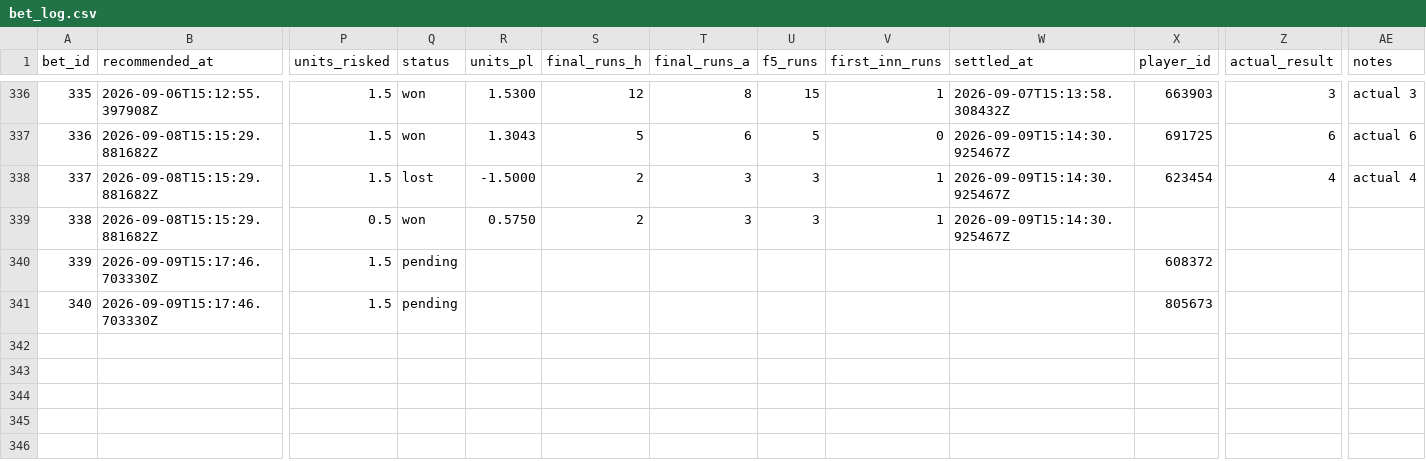
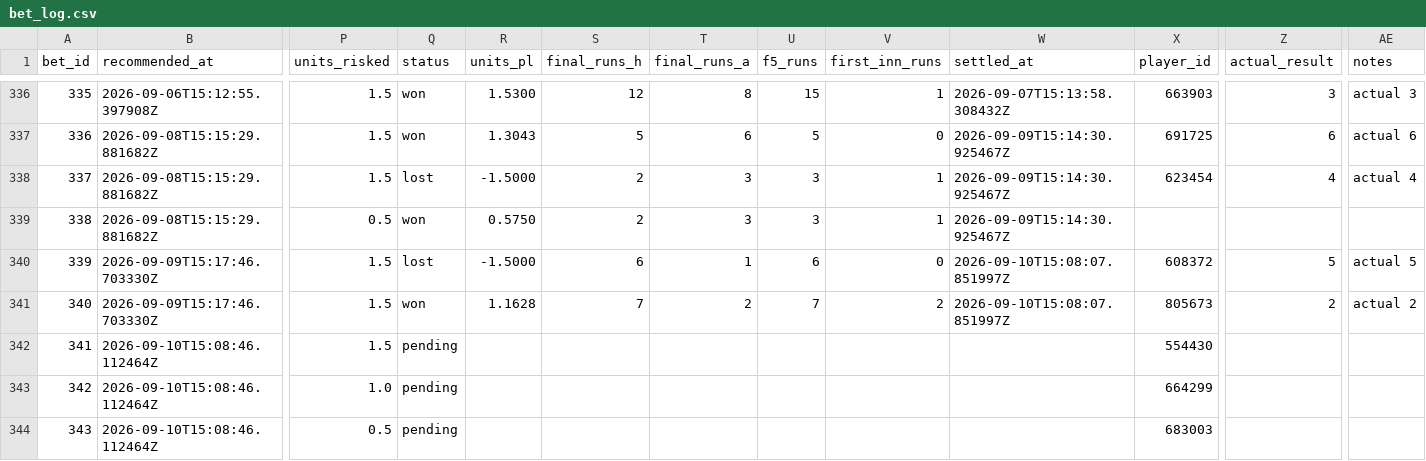
Before and after one commit to Scottguts/mlb-sharp, a CSV file: mlb_data/bet_log.csv, drawn as a sheet; only a part is shown, gaps mark what is left out; rows hold the shown columns only; the diff names each change by its address in the sheet, - before the commit and + after, or states it on an @@ line.

```diff
--- a/mlb_data/bet_log.csv
+++ b/mlb_data/bet_log.csv
-Q340 (status): pending
+Q340 (status): lost
-R340 (units_pl): (empty)
+R340 (units_pl): -1.5000
-S340 (final_runs_h): (empty)
+S340 (final_runs_h): 6
-T340 (final_runs_a): (empty)
+T340 (final_runs_a): 1
-U340 (f5_runs): (empty)
+U340 (f5_runs): 6
-V340 (first_inn_runs): (empty)
+V340 (first_inn_runs): 0
-W340:W341 (settled_at): (empty)
+W340:W341 (settled_at): 2026-09-10T15:08:07.851997Z
-Z340 (actual_result): (empty)
+Z340 (actual_result): 5
-AE340 (notes): (empty)
+AE340 (notes): actual 5
-Q341 (status): pending
+Q341 (status): won
-R341 (units_pl): (empty)
+R341 (units_pl): 1.1628
-S341 (final_runs_h): (empty)
+S341 (final_runs_h): 7
-T341 (final_runs_a): (empty)
+T341 (final_runs_a): 2
-U341 (f5_runs): (empty)
+U341 (f5_runs): 7
-V341 (first_inn_runs): (empty)
+V341 (first_inn_runs): 2
-Z341 (actual_result): (empty)
+Z341 (actual_result): 2
-AE341 (notes): (empty)
+AE341 (notes): actual 2
+row 342: 341 | 2026-09-10T15:08:46.112464Z | 1.5 | pending |  |  |  |  |  |  | 554430
+row 343: 342 | 2026-09-10T15:08:46.112464Z | 1.0 | pending |  |  |  |  |  |  | 664299
+row 344: 343 | 2026-09-10T15:08:46.112464Z | 0.5 | pending |  |  |  |  |  |  | 683003
```
Also changed, not shown: mlb_data/prop_paper_log.csv, 15 other files.
